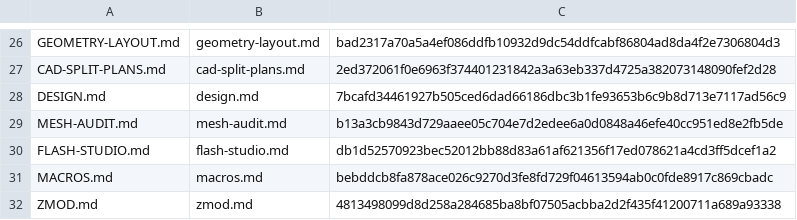
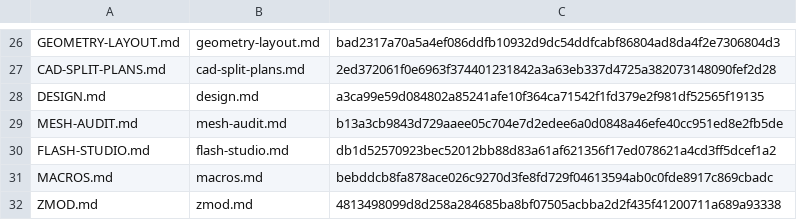
Before and after one commit to catduckgnaf/print-buddy-docs, a TSV file: scripts/sync-manifest.tsv, drawn as a sheet; only a part is shown, gaps mark what is left out.

```diff
--- a/scripts/sync-manifest.tsv
+++ b/scripts/sync-manifest.tsv
@@ -27,3 +27,3 @@ GEOMETRY-LAYOUT.md	geometry-layout.md	bad2317a70a5a4ef086ddfb10932d9dc54ddfcabf8
 CAD-SPLIT-PLANS.md	cad-split-plans.md	2ed372061f0e6963f374401231842a3a63eb337d4725a382073148090fef2d28
-DESIGN.md	design.md	7bcafd34461927b505ced6dad66186dbc3b1fe93653b6c9b8d713e7117ad56c9
+DESIGN.md	design.md	a3ca99e59d084802a85241afe10f364ca71542f1fd379e2f981df52565f19135
 MESH-AUDIT.md	mesh-audit.md	b13a3cb9843d729aaee05c704e7d2edee6a0d0848a46efe40cc951ed8e2fb5de
```
Also changed, not shown: 1 other file.
